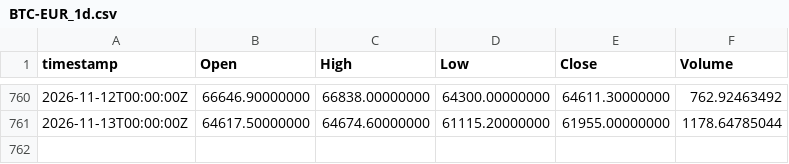
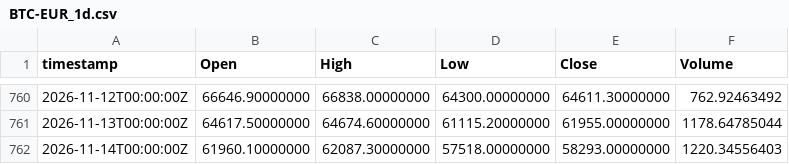
Before and after one commit to albertmorales-bit/cuaderno-bot, a CSV file: vivo/velas/BTC-EUR_1d.csv, drawn as a sheet; only a part is shown, gaps mark what is left out.

```diff
--- a/vivo/velas/BTC-EUR_1d.csv
+++ b/vivo/velas/BTC-EUR_1d.csv
@@ -761 +761,2 @@ timestamp,Open,High,Low,Close,Volume
 2026-11-13T00:00:00Z,64617.50000000,64674.60000000,61115.20000000,61955.00000000,1178.64785044
+2026-11-14T00:00:00Z,61960.10000000,62087.30000000,57518.00000000,58293.00000000,1220.34556403
```
Also changed, not shown: vivo/velas/ETH-EUR_1d.csv, 10 other files.
